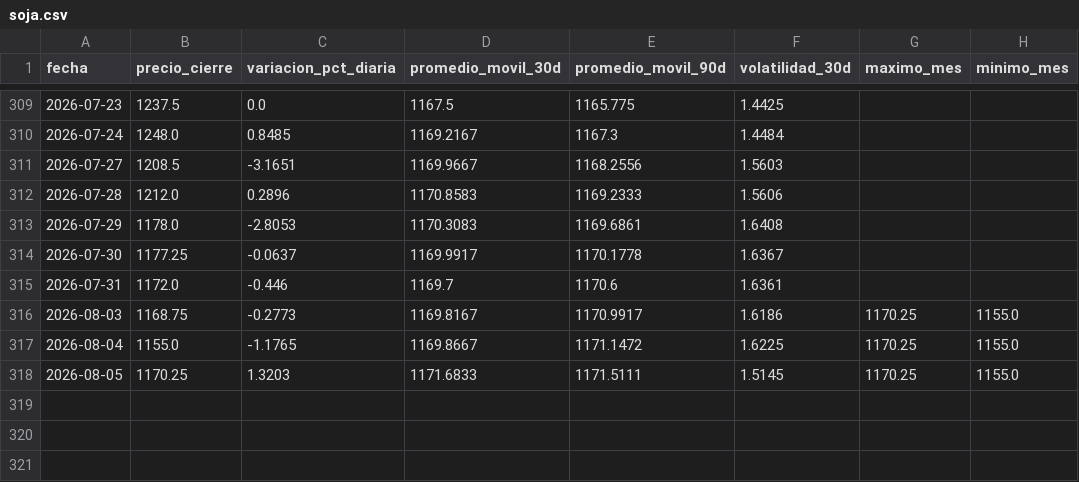
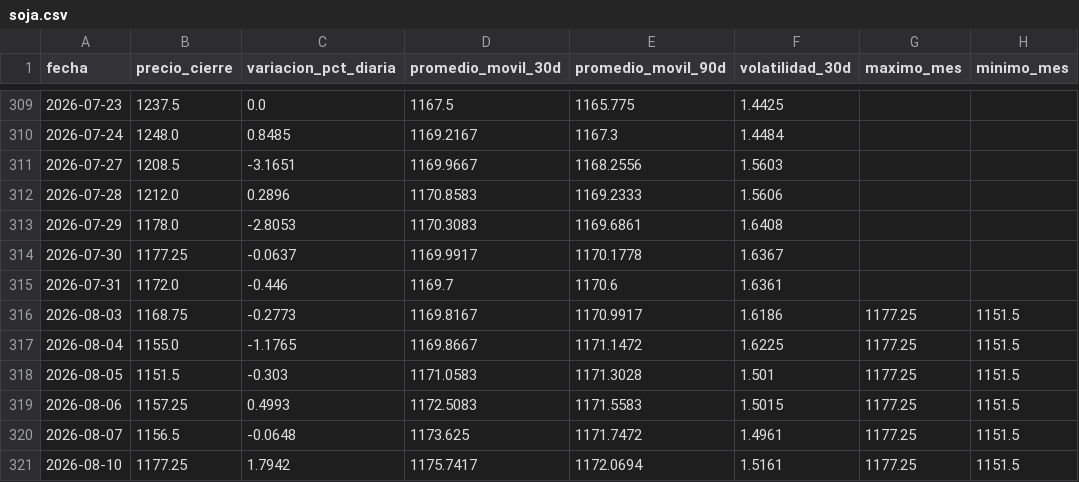
Before and after one commit to lucxzs/analysis-commodities-bi, a CSV file: data/soja.csv, drawn as a sheet; only a part is shown, gaps mark what is left out.

```diff
--- a/data/soja.csv
+++ b/data/soja.csv
@@ -315,4 +315,7 @@ fecha,precio_cierre,variacion_pct_diaria,promedio_movil_30d,promedio_movil_90d,v
 2026-07-31,1172.0,-0.446,1169.7,1170.6,1.6361,,
-2026-08-03,1168.75,-0.2773,1169.8167,1170.9917,1.6186,1170.25,1155.0
-2026-08-04,1155.0,-1.1765,1169.8667,1171.1472,1.6225,1170.25,1155.0
-2026-08-05,1170.25,1.3203,1171.6833,1171.5111,1.5145,1170.25,1155.0
+2026-08-03,1168.75,-0.2773,1169.8167,1170.9917,1.6186,1177.25,1151.5
+2026-08-04,1155.0,-1.1765,1169.8667,1171.1472,1.6225,1177.25,1151.5
+2026-08-05,1151.5,-0.303,1171.0583,1171.3028,1.501,1177.25,1151.5
+2026-08-06,1157.25,0.4993,1172.5083,1171.5583,1.5015,1177.25,1151.5
+2026-08-07,1156.5,-0.0648,1173.625,1171.7472,1.4961,1177.25,1151.5
+2026-08-10,1177.25,1.7942,1175.7417,1172.0694,1.5161,1177.25,1151.5
```
Also changed, not shown: data/maiz.csv, data/trigo.csv.
